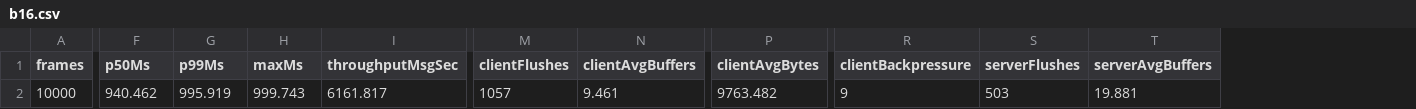
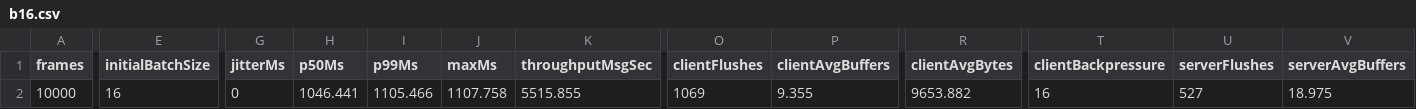
Before and after one commit to gsknnft/QWormhole, a CSV file: data/b16.csv, drawn as a sheet; only a part is shown, gaps mark what is left out; addresses are those after the commit; the diff covers the shown part only; the diff names each change by its address in the sheet, - before the commit and + after, or states it on an @@ line.

```diff
--- a/data/b16.csv
+++ b/data/b16.csv
+column E (initialBatchSize), row 2: 16
+column G (jitterMs), row 2: 0
-H2 (p50Ms): 940.462
+H2 (p50Ms): 1046.441
-I2 (p99Ms): 995.919
+I2 (p99Ms): 1105.466
-J2 (maxMs): 999.743
+J2 (maxMs): 1107.758
-K2 (throughputMsgSec): 6161.817
+K2 (throughputMsgSec): 5515.855
-O2 (clientFlushes): 1057
+O2 (clientFlushes): 1069
-P2 (clientAvgBuffers): 9.461
+P2 (clientAvgBuffers): 9.355
-R2 (clientAvgBytes): 9763.482
+R2 (clientAvgBytes): 9653.882
-T2 (clientBackpressure): 9
+T2 (clientBackpressure): 16
-U2 (serverFlushes): 503
+U2 (serverFlushes): 527
-V2 (serverAvgBuffers): 19.881
+V2 (serverAvgBuffers): 18.975
```
Also changed, not shown: 4 edited cells elsewhere in this file, data/b16-f1.csv, data/b32-f1.csv, 40 other files.
